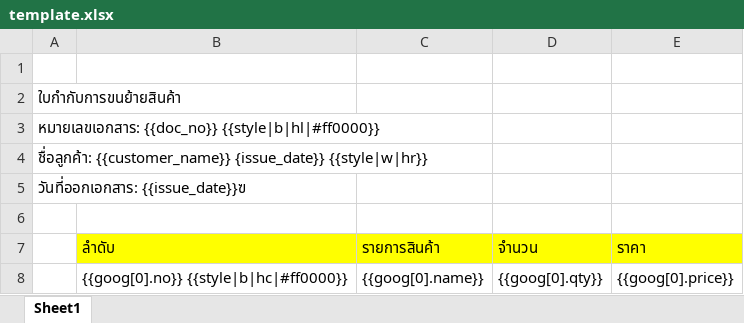
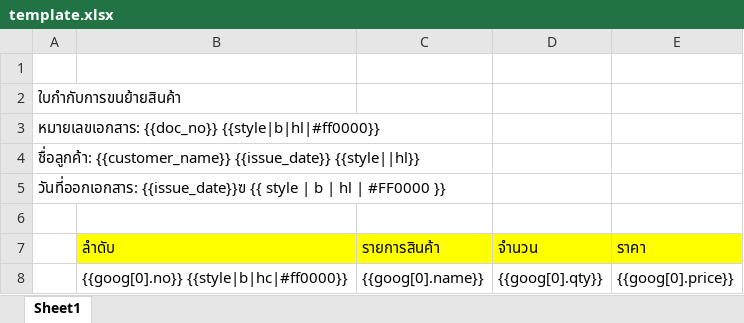
Before and after one commit to issaraoneza11/puna-generator-service, an Excel workbook: app/templates/template.xlsx, sheet Sheet1, drawn as a sheet; values as stored, in another font and other column widths than the file's, no borders; the diff names each change by its address in the sheet, - before the commit and + after, or states it on an @@ line.

```diff
--- a/app/templates/template.xlsx (sheet Sheet1)
+++ b/app/templates/template.xlsx (sheet Sheet1)
-A4: ชื่อลูกค้า: {{customer_name}} {issue_date}} {{style|w|hr}}
+A4: ชื่อลูกค้า: {{customer_name}} {{issue_date}} {{style||hl}}
-A5: วันที่ออกเอกสาร: {{issue_date}}ฃ
+A5: วันที่ออกเอกสาร: {{issue_date}}ฃ {{ style | b | hl | #FF0000 }}
```
Also changed, not shown: 4 other files.
